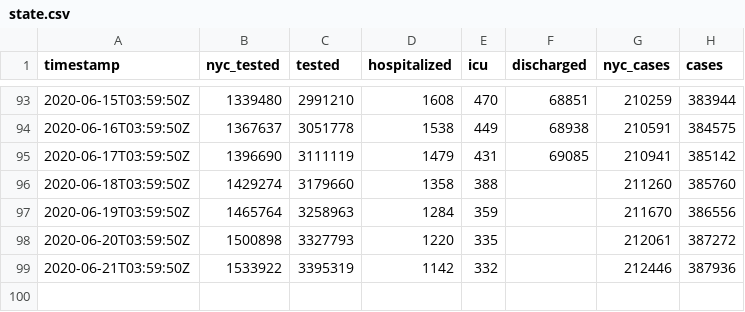
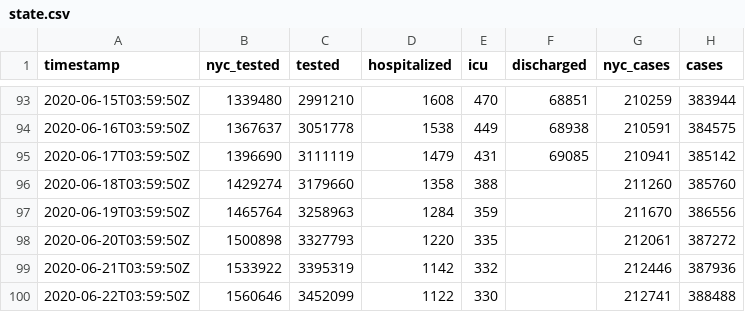
Before and after one commit to thecityny/covid-19-nyc-data, a CSV file: state.csv, drawn as a sheet; only a part is shown, gaps mark what is left out; the diff names each change by its address in the sheet, - before the commit and + after, or states it on an @@ line.

Commit message:
State and hospitalized 6/21 data

```diff
--- a/state.csv
+++ b/state.csv
+row 100: 2020-06-22T03:59:50Z | 1560646 | 3452099 | 1122 | 330 |  | 212741 | 388488
```
Also changed, not shown: hospitalized.csv.
